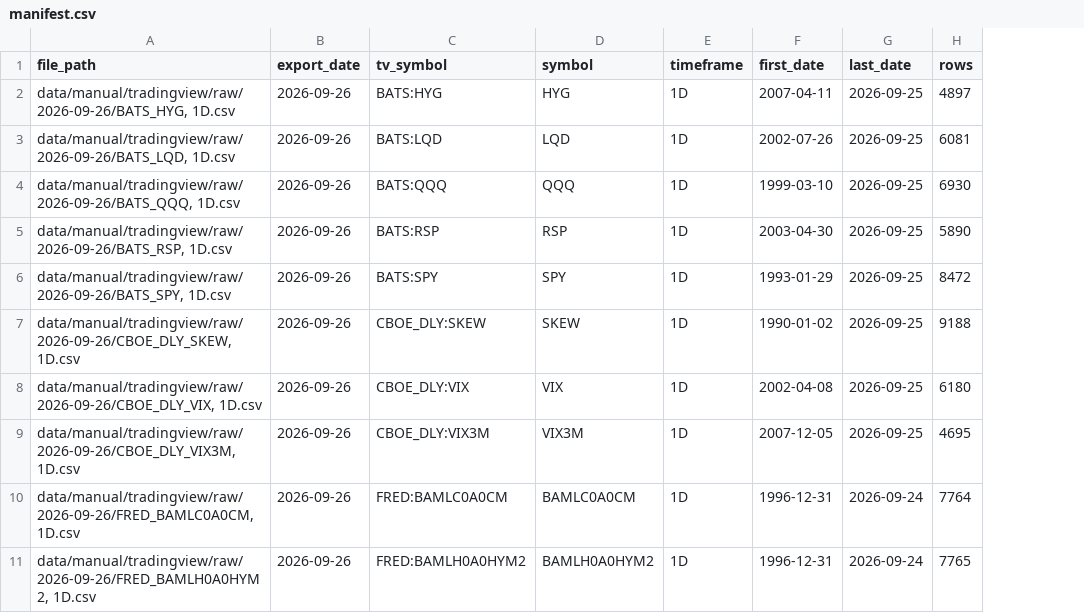
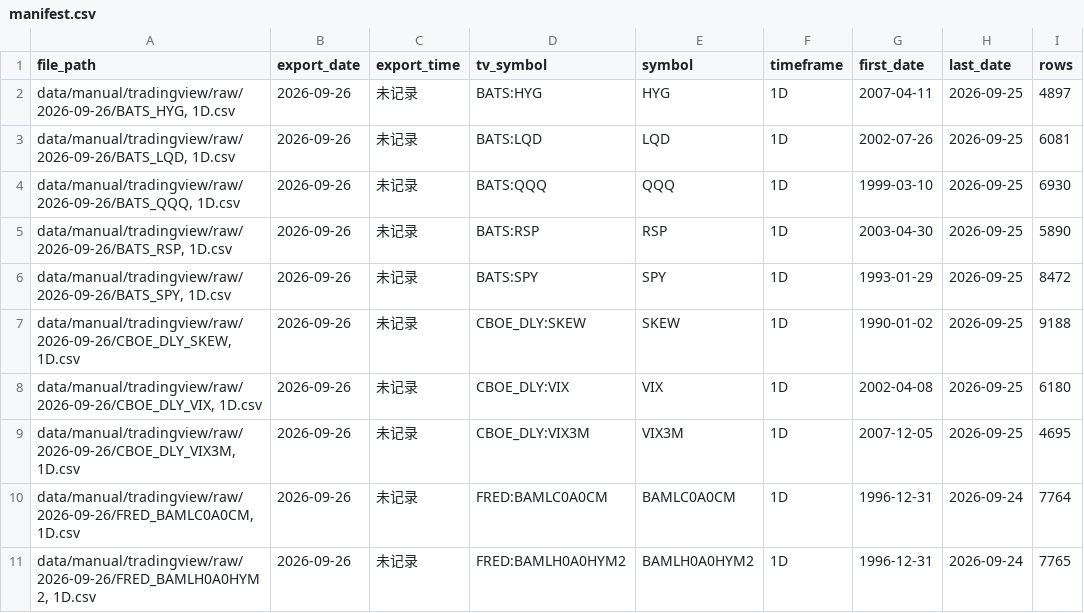
Before and after one commit to stonebridgelin/market-risk, a CSV file: data/manual/tradingview/manifest.csv, drawn as a sheet; only a part is shown; the diff names each change by its address in the sheet, - before the commit and + after, or states it on an @@ line.

```diff
--- a/data/manual/tradingview/manifest.csv
+++ b/data/manual/tradingview/manifest.csv
+column C (export_time), rows 2-11: all 未记录
```
Also changed, not shown: 19 other files.
